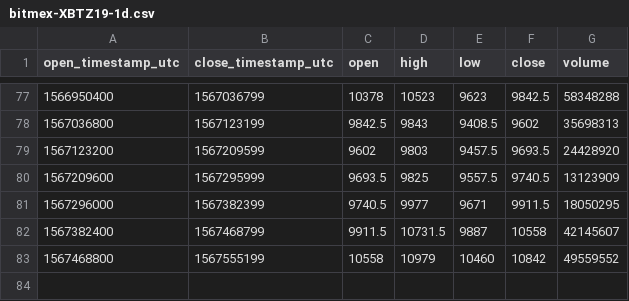
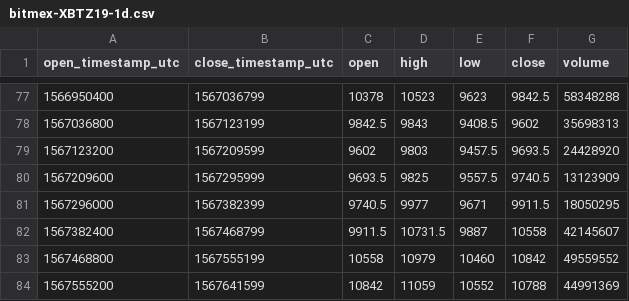
Before and after one commit to cryptobigbro/bitmex-XBTZ19, a CSV file: bitmex-XBTZ19-1d.csv, drawn as a sheet; only a part is shown, gaps mark what is left out; the diff names each change by its address in the sheet, - before the commit and + after, or states it on an @@ line.

```diff
--- a/bitmex-XBTZ19-1d.csv
+++ b/bitmex-XBTZ19-1d.csv
+row 84: 1567555200 | 1567641599 | 10842 | 11059 | 10552 | 10788 | 44991369
```
Also changed, not shown: bitmex-XBTZ19-1h.csv.
